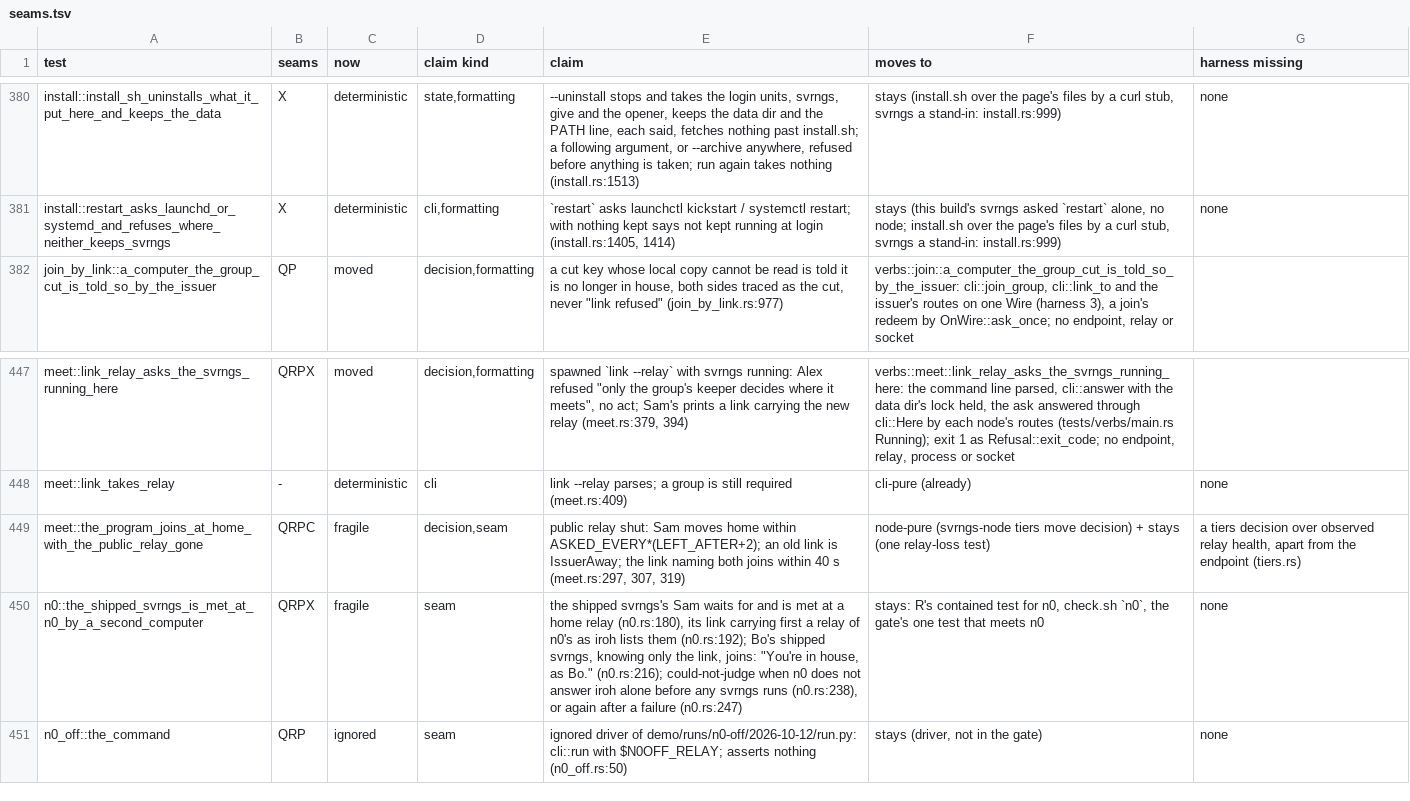
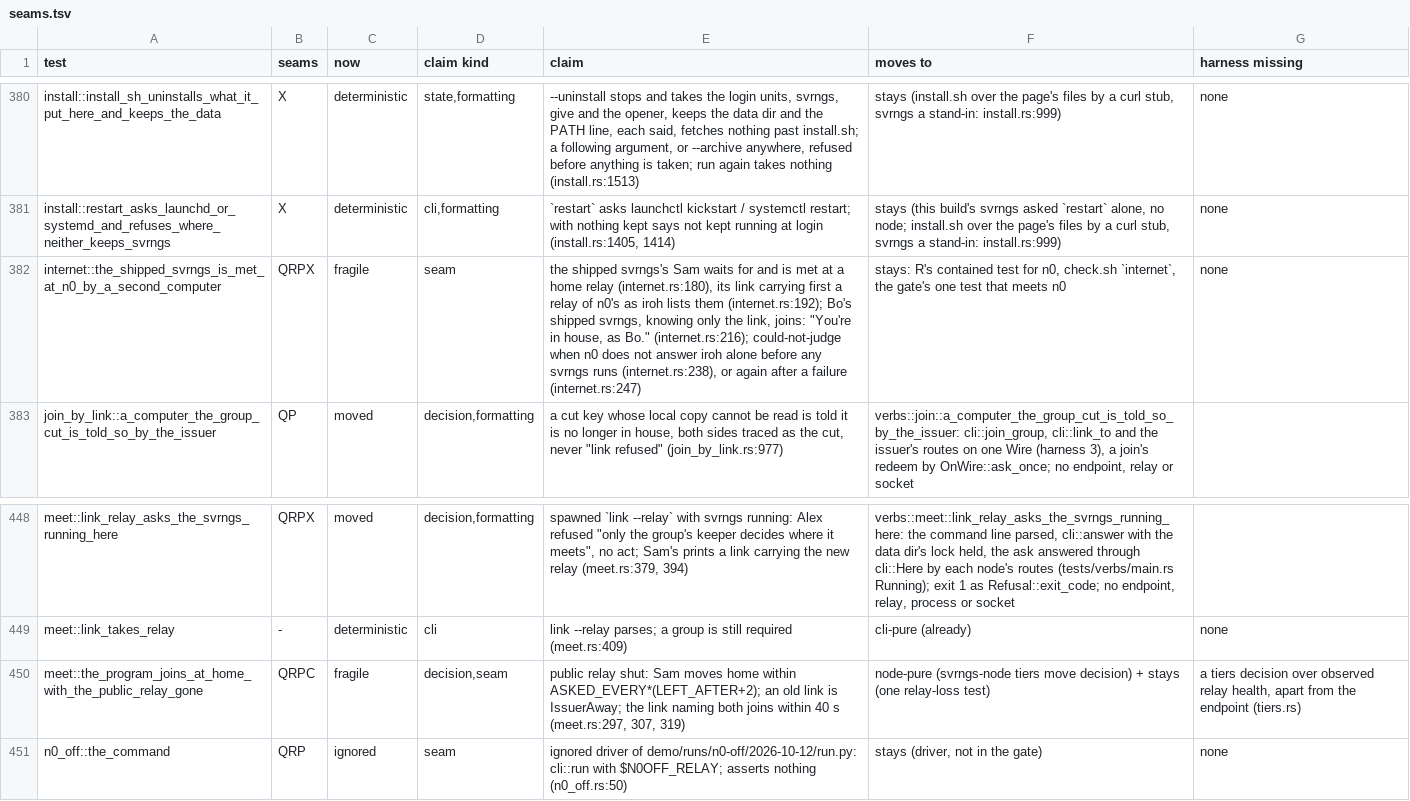
Before and after one commit to alexsbryan/svrngs, a TSV file: docs/seams.tsv, drawn as a sheet; only a part is shown, gaps mark what is left out; removed rows and columns are numbered as before the commit, all else as after; the diff names each change by its address in the sheet, - before the commit and + after, or states it on an @@ line.

Commit message:
internet: the n0 step and its target renamed, behaviour kept
Before the switch flips what the shipped binary meets at, the one test
that meets a relay on the internet takes a name that holds either way:
tests/n0.rs is tests/internet.rs, its `[[test]]` target `internet`
(crates/svrngs/Cargo.toml), check.sh's step "internet", and the file it
writes when it cannot judge `target/could-not-judge/internet.step`, which
check.sh's `step` reads by the step's name. It still judges the shipped
svrngs met at n0; the next commit changes that.

Renamed with it, nothing else: docs/CHECKS.md's rows naming the step or
target, docs/seams.tsv's row (moved to where `internet::` sorts),
scripts/tests/test_touched.py's two sets naming the binary, and the
comments in check.sh and tests/scenes/people.rs that name the step.

Checked: `cargo test -p svrngs --test internet` passed, n0 answering
(1 passed, 11.42 s); `python3 -m unittest scripts.tests.test_touched`,
13 OK.

```diff
--- a/docs/seams.tsv
+++ b/docs/seams.tsv
+row 382: internet::the_shipped_svrngs_is_met_at_n0_by_a_second_computer | QRPX | fragile | seam | the shipped svrngs's Sam waits for and is met at a home relay (internet.rs:180), its link carrying first a relay of n0's as iroh lists them (internet.rs:192); Bo's shipped svrngs, knowing only the link, joins: "You're in house, as Bo." (internet.rs:216); could-not-judge when n0 does not answer iroh alone before any svrngs runs (internet.rs:238), or again after a failure (internet.rs:247) | stays: R's contained test for n0, check.sh `internet`, the gate's one test that meets n0 | none
-row 450: n0::the_shipped_svrngs_is_met_at_n0_by_a_second_computer | QRPX | fragile | seam | the shipped svrngs's Sam waits for and is met at a home relay (n0.rs:180), its link carrying first a relay of n0's as iroh lists them (n0.rs:192); Bo's shipped svrngs, knowing only the link, joins: "You're in house, as Bo." (n0.rs:216); could-not-judge when n0 does not answer iroh alone before any svrngs runs (n0.rs:238), or again after a failure (n0.rs:247) | stays: R's contained test for n0, check.sh `n0`, the gate's one test that meets n0 | none
```
Also changed, not shown: 6 other files.
